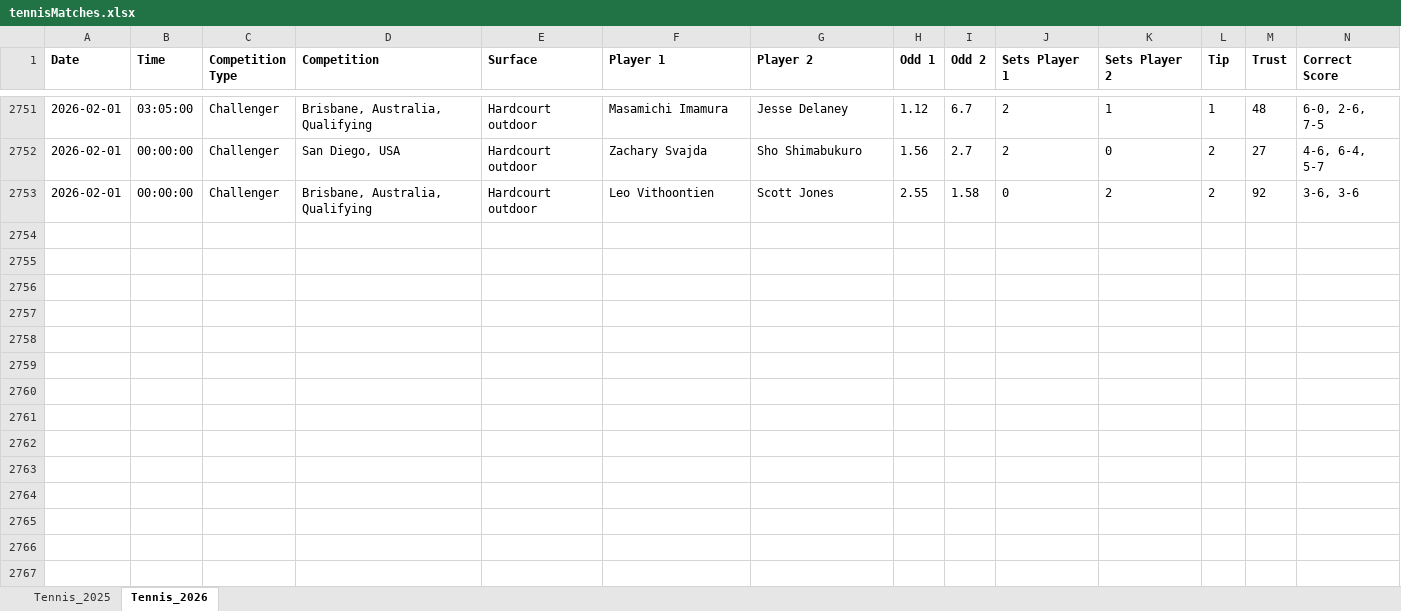
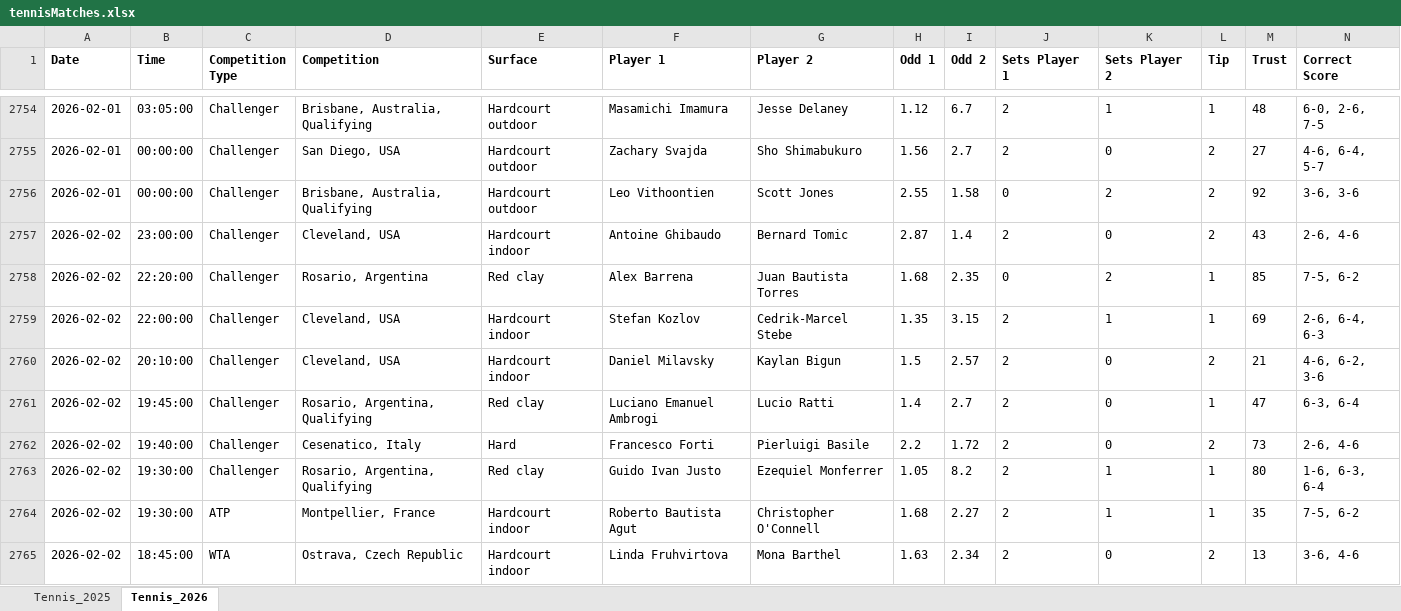
Before and after one commit to Dani-Ionescu/tennispredictions-ai-data, an Excel workbook: tennisMatches.xlsx, sheet Tennis_2026, drawn as a sheet; only a part is shown, gaps mark what is left out; values as stored, in another font and other column widths than the file's, no borders; rows hold the shown columns only; the diff covers the shown part only; the diff names each change by its address in the sheet, - before the commit and + after, or states it on an @@ line.

```diff
--- a/tennisMatches.xlsx (sheet Tennis_2026)
+++ b/tennisMatches.xlsx (sheet Tennis_2026)
+row 2757: 2026-02-02 | 23:00:00 | Challenger | Cleveland, USA | Hardcourt indoor | Antoine Ghibaudo | Bernard Tomic | 2.87 | 1.4 | 2 | 0 | 2 | 43 | 2-6, 4-6
+row 2758: 2026-02-02 | 22:20:00 | Challenger | Rosario, Argentina | Red clay | Alex Barrena | Juan Bautista Torres | 1.68 | 2.35 | 0 | 2 | 1 | 85 | 7-5, 6-2
+row 2759: 2026-02-02 | 22:00:00 | Challenger | Cleveland, USA | Hardcourt indoor | Stefan Kozlov | Cedrik-Marcel Stebe | 1.35 | 3.15 | 2 | 1 | 1 | 69 | 2-6, 6-4, 6-3
+row 2760: 2026-02-02 | 20:10:00 | Challenger | Cleveland, USA | Hardcourt indoor | Daniel Milavsky | Kaylan Bigun | 1.5 | 2.57 | 2 | 0 | 2 | 21 | 4-6, 6-2, 3-6
+row 2761: 2026-02-02 | 19:45:00 | Challenger | Rosario, Argentina, Qualifying | Red clay | Luciano Emanuel Ambrogi | Lucio Ratti | 1.4 | 2.7 | 2 | 0 | 1 | 47 | 6-3, 6-4
+row 2762: 2026-02-02 | 19:40:00 | Challenger | Cesenatico, Italy | Hard | Francesco Forti | Pierluigi Basile | 2.2 | 1.72 | 2 | 0 | 2 | 73 | 2-6, 4-6
+row 2763: 2026-02-02 | 19:30:00 | Challenger | Rosario, Argentina, Qualifying | Red clay | Guido Ivan Justo | Ezequiel Monferrer | 1.05 | 8.2 | 2 | 1 | 1 | 80 | 1-6, 6-3, 6-4
+row 2764: 2026-02-02 | 19:30:00 | ATP | Montpellier, France | Hardcourt indoor | Roberto Bautista Agut | Christopher O'Connell | 1.68 | 2.27 | 2 | 1 | 1 | 35 | 7-5, 6-2
+row 2765: 2026-02-02 | 18:45:00 | WTA | Ostrava, Czech Republic | Hardcourt indoor | Linda Fruhvirtova | Mona Barthel | 1.63 | 2.34 | 2 | 0 | 2 | 13 | 3-6, 4-6
```
Also changed, not shown: 61 added rows elsewhere in this sheet, 1 other file.
